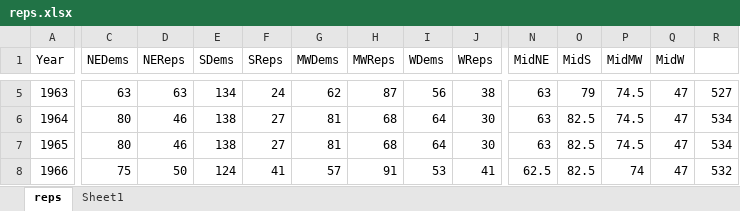
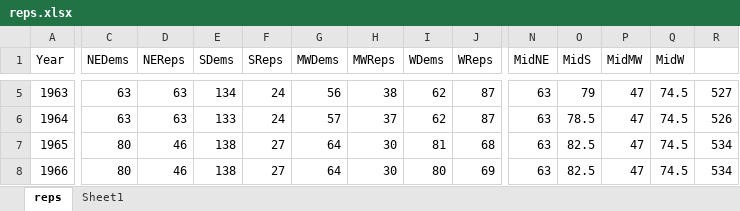
Before and after one commit to karlnicholas/congress-legislators, an Excel workbook: reps.xlsx, sheet reps, drawn as a sheet; only a part is shown, gaps mark what is left out; values as stored, in another font and other column widths than the file's, no borders; the diff covers the shown part only; the diff names each change by its address in the sheet, - before the commit and + after, or states it on an @@ line.

```diff
--- a/reps.xlsx (sheet reps)
+++ b/reps.xlsx (sheet reps)
-G5 (MWDems): 62
+G5 (MWDems): 56
-H5 (MWReps): 87
+H5 (MWReps): 38
-I5 (WDems): 56
+I5 (WDems): 62
-J5 (WReps): 38
+J5 (WReps): 87
-P5:P7 (MidMW): 74.5
+P5:P7 (MidMW): 47
-Q5:Q8 (MidW): 47
+Q5:Q8 (MidW): 74.5
-C6 (NEDems): 80
+C6 (NEDems): 63
-D6 (NEReps): 46
+D6 (NEReps): 63
-E6 (SDems): 138
+E6 (SDems): 133
-F6 (SReps): 27
+F6 (SReps): 24
-G6 (MWDems): 81
+G6 (MWDems): 57
-H6 (MWReps): 68
+H6 (MWReps): 37
-I6 (WDems): 64
+I6 (WDems): 62
-J6 (WReps): 30
+J6 (WReps): 87
-O6 (MidS): 82.5
+O6 (MidS): 78.5
-R6: 534
+R6: 526
-G7 (MWDems): 81
+G7 (MWDems): 64
-H7 (MWReps): 68
+H7 (MWReps): 30
-I7 (WDems): 64
+I7 (WDems): 81
-J7 (WReps): 30
+J7 (WReps): 68
-C8 (NEDems): 75
+C8 (NEDems): 80
-D8 (NEReps): 50
+D8 (NEReps): 46
-E8 (SDems): 124
+E8 (SDems): 138
-F8 (SReps): 41
+F8 (SReps): 27
-G8 (MWDems): 57
+G8 (MWDems): 64
-H8 (MWReps): 91
+H8 (MWReps): 30
-I8 (WDems): 53
+I8 (WDems): 80
-J8 (WReps): 41
+J8 (WReps): 69
-N8 (MidNE): 62.5
+N8 (MidNE): 63
-P8 (MidMW): 74
+P8 (MidMW): 47
-R8: 532
+R8: 534
```
Also changed, not shown: 459 edited cells elsewhere in this sheet, charts or pictures, 1 other file.
